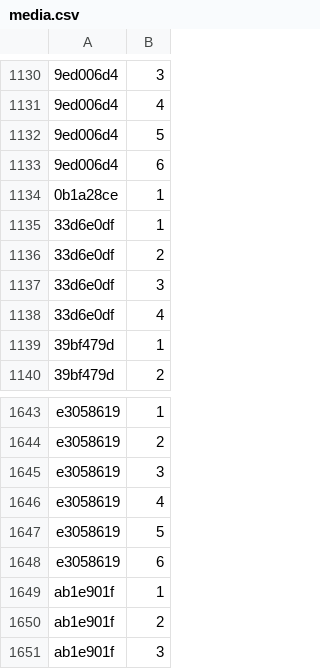
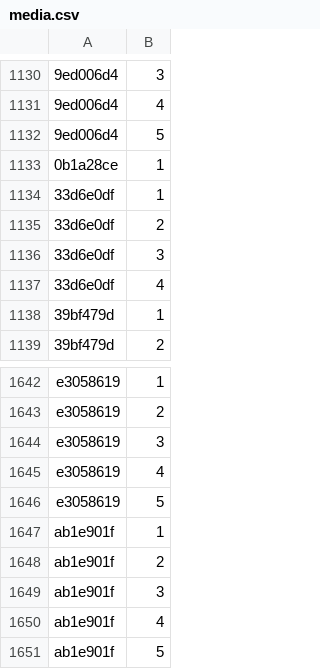
Before and after one commit to Lockpickers-United/lpu-belt-explorer, a CSV file: media.csv, drawn as a sheet; only a part is shown, gaps mark what is left out; the shorter side is filled out with more unchanged rows; the diff names each change by its address in the sheet, - before the commit and + after, or states it on an @@ line.

```diff
--- a/media.csv
+++ b/media.csv
-row 1133: 9ed006d4 | 6
-row 1648: e3058619 | 6
```
Also changed, not shown: 6 other files.
